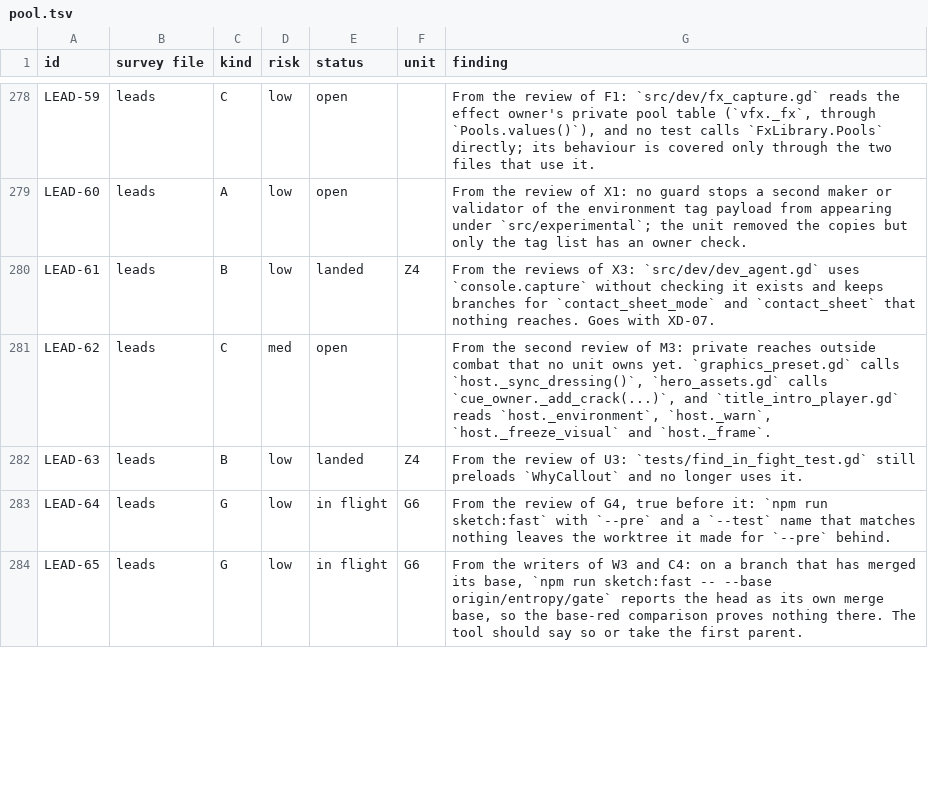
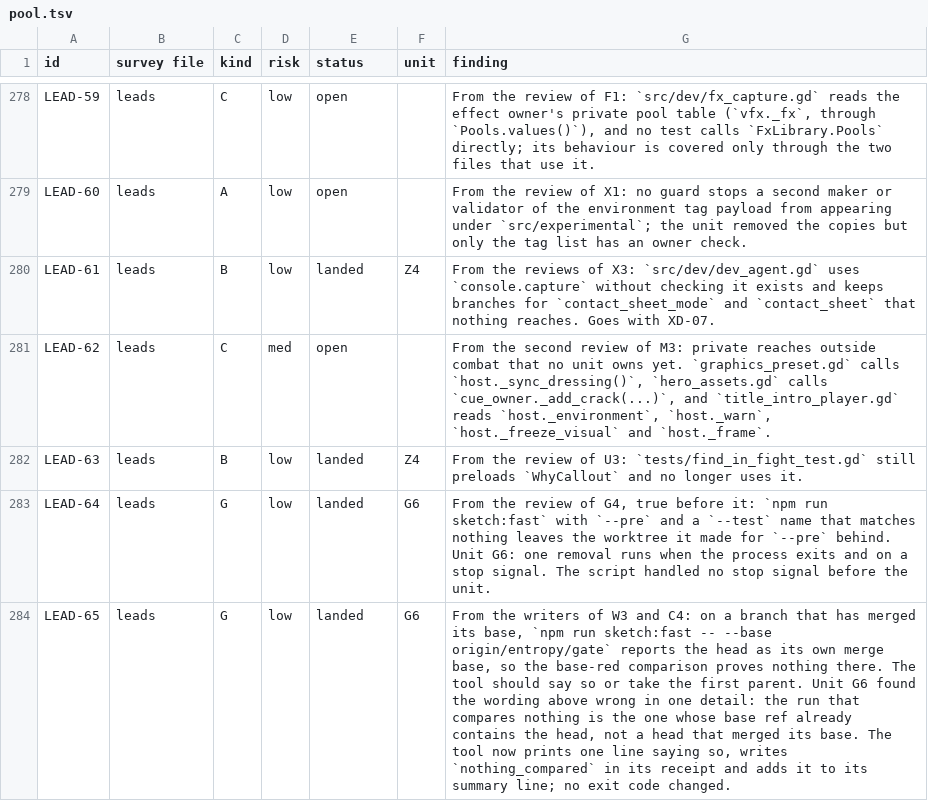
Before and after one commit to bananahana720/scrapkeep, a TSV file: project-guide/handoff/shared/structure-sweep/pool.tsv, drawn as a sheet; only a part is shown, gaps mark what is left out; the diff covers the shown part only.

```diff
--- a/project-guide/handoff/shared/structure-sweep/pool.tsv
+++ b/project-guide/handoff/shared/structure-sweep/pool.tsv
@@ -282,3 +282,3 @@ LEAD-62	leads	C	med	open		From the second review of M3: private reaches outside
 LEAD-63	leads	B	low	landed	Z4	From the review of U3: `tests/find_in_fight_test.gd` still preloads `WhyCallout` and no longer uses it.
-LEAD-64	leads	G	low	in flight	G6	From the review of G4, true before it: `npm run sketch:fast` with `--pre` and a `--test` name that matches nothing leaves the worktree it made for `--pre` behind.
-LEAD-65	leads	G	low	in flight	G6	From the writers of W3 and C4: on a branch that has merged its base, `npm run sketch:fast -- --base origin/entropy/gate` reports the head as its own merge base, so the base-red comparison proves nothing there. The tool should say so or take the first parent.
+LEAD-64	leads	G	low	landed	G6	From the review of G4, true before it: `npm run sketch:fast` with `--pre` and a `--test` name that matches nothing leaves the worktree it made for `--pre` behind. Unit G6: one removal runs when the process exits and on a stop signal. The script handled no stop signal before the unit.
+LEAD-65	leads	G	low	landed	G6	From the writers of W3 and C4: on a branch that has merged its base, `npm run sketch:fast -- --base origin/entropy/gate` reports the head as its own merge base, so the base-red comparison proves nothing there. The tool should say so or take the first parent. Unit G6 found the wording above wrong in one detail: the run that compares nothing is the one whose base ref already contains the head, not a head that merged its base. The tool now prints one line saying so, writes `nothing_compared` in its receipt and adds it to its summary line; no exit code changed.
```
Also changed, not shown: 5 edited cells elsewhere in this file, project-guide/handoff/shared/structure-sweep/units.tsv, 1 other file.
